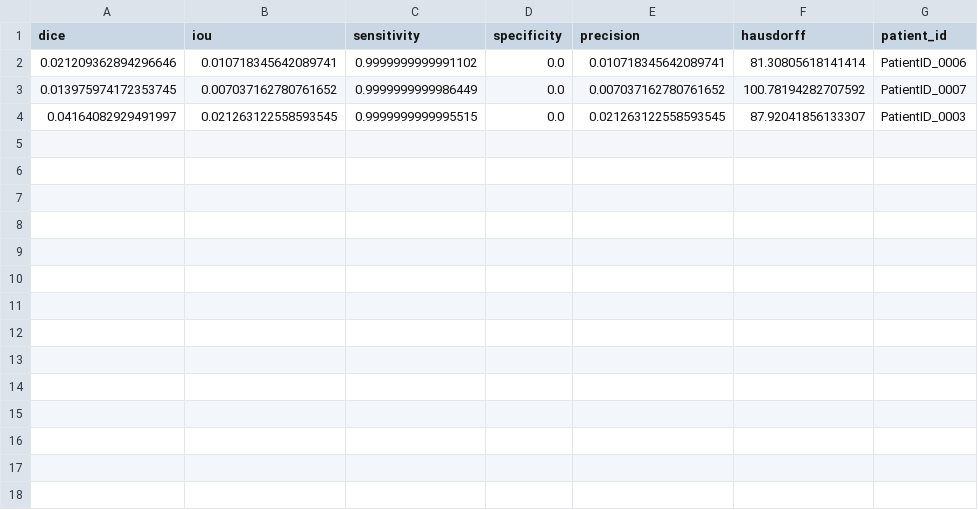
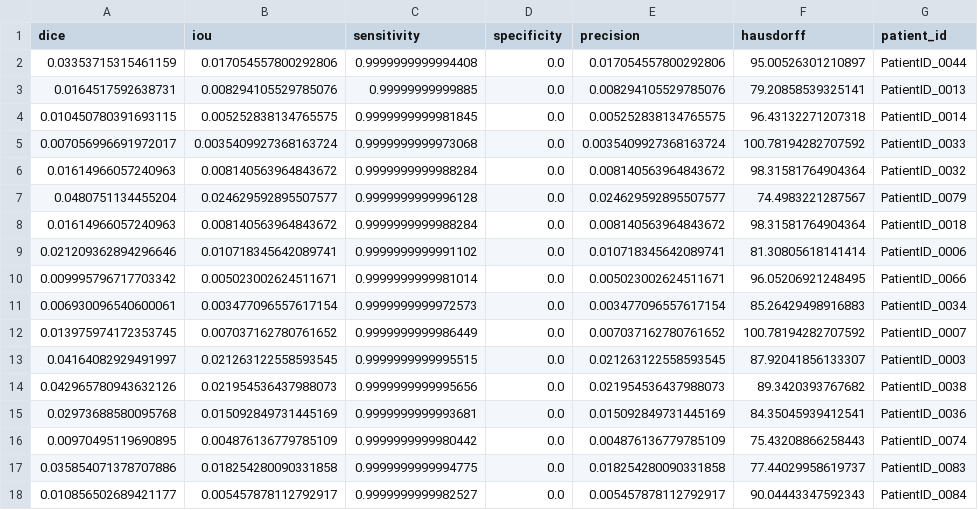
Before and after one commit to geekseverin/Projet_final, a CSV file: outputs/evaluation/evaluation_results.csv, drawn as a sheet.

```diff
--- a/outputs/evaluation/evaluation_results.csv
+++ b/outputs/evaluation/evaluation_results.csv
@@ -1,4 +1,18 @@
 dice,iou,sensitivity,specificity,precision,hausdorff,patient_id
+0.03353715315461159,0.017054557800292806,0.9999999999994408,0.0,0.017054557800292806,95.00526301210897,PatientID_0044
+0.0164517592638731,0.008294105529785076,0.99999999999885,0.0,0.008294105529785076,79.20858539325141,PatientID_0013
+0.010450780391693115,0.005252838134765575,0.9999999999981845,0.0,0.005252838134765575,96.43132271207318,PatientID_0014
+0.007056996691972017,0.0035409927368163724,0.9999999999973068,0.0,0.0035409927368163724,100.78194282707592,PatientID_0033
+0.01614966057240963,0.008140563964843672,0.9999999999988284,0.0,0.008140563964843672,98.31581764904364,PatientID_0032
+0.0480751134455204,0.024629592895507577,0.9999999999996128,0.0,0.024629592895507577,74.4983221287567,PatientID_0079
+0.01614966057240963,0.008140563964843672,0.9999999999988284,0.0,0.008140563964843672,98.31581764904364,PatientID_0018
 0.021209362894296646,0.010718345642089741,0.9999999999991102,0.0,0.010718345642089741,81.30805618141414,PatientID_0006
+0.009995796717703342,0.005023002624511671,0.9999999999981014,0.0,0.005023002624511671,96.05206921248495,PatientID_0066
+0.006930096540600061,0.003477096557617154,0.9999999999972573,0.0,0.003477096557617154,85.26429498916883,PatientID_0034
 0.013975974172353745,0.007037162780761652,0.9999999999986449,0.0,0.007037162780761652,100.78194282707592,PatientID_0007
 0.04164082929491997,0.021263122558593545,0.9999999999995515,0.0,0.021263122558593545,87.92041856133307,PatientID_0003
+0.042965780943632126,0.021954536437988073,0.9999999999995656,0.0,0.021954536437988073,89.3420393767682,PatientID_0038
+0.02973688580095768,0.015092849731445169,0.9999999999993681,0.0,0.015092849731445169,84.35045939412541,PatientID_0036
+0.00970495119690895,0.004876136779785109,0.9999999999980442,0.0,0.004876136779785109,75.43208866258443,PatientID_0074
+0.035854071378707886,0.018254280090331858,0.9999999999994775,0.0,0.018254280090331858,77.44029958619737,PatientID_0083
+0.010856502689421177,0.005457878112792917,0.9999999999982527,0.0,0.005457878112792917,90.04443347592343,PatientID_0084
```
Also changed, not shown: 28 other files.
